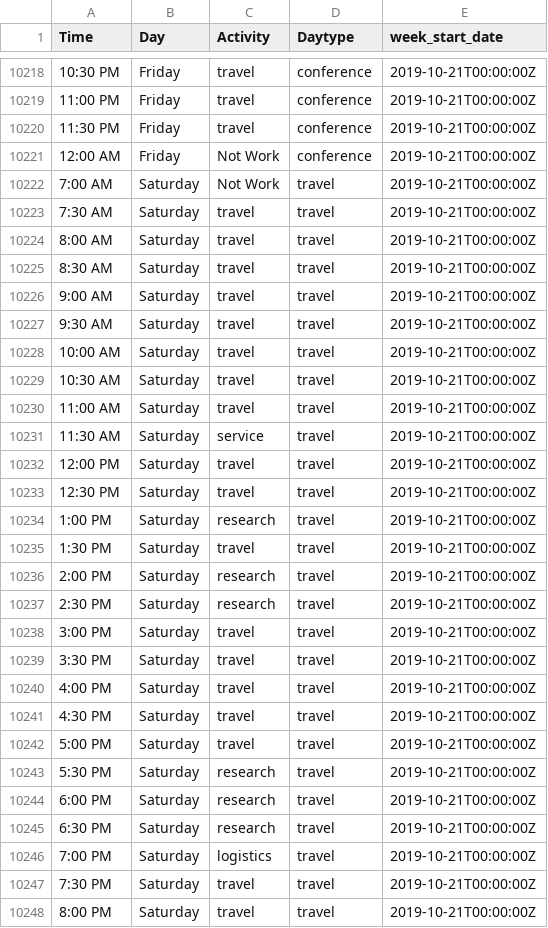
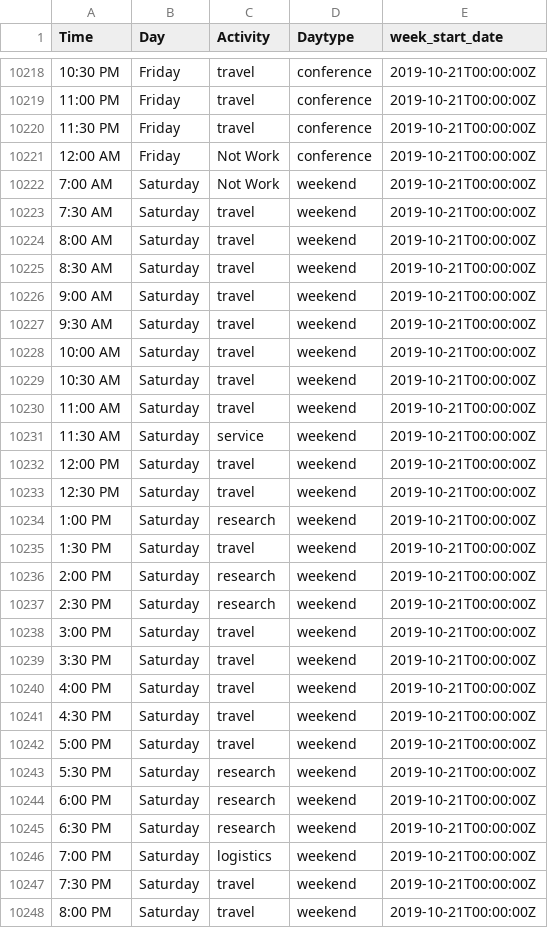
Before and after one commit to samzipper/RandomSelfAnalysis, a CSV file: WorkTimeAnalysis_Hours_2019.csv, drawn as a sheet; only a part is shown, gaps mark what is left out; the diff covers the shown part only; the diff names each change by its address in the sheet, - before the commit and + after, or states it on an @@ line.

```diff
--- a/WorkTimeAnalysis_Hours_2019.csv
+++ b/WorkTimeAnalysis_Hours_2019.csv
-D10222:D10248 (Daytype): travel
+D10222:D10248 (Daytype): weekend
```
Also changed, not shown: 8 edited cells elsewhere in this file, WorkTimeAnalysis_Hours_2020.csv, 1 other file.
